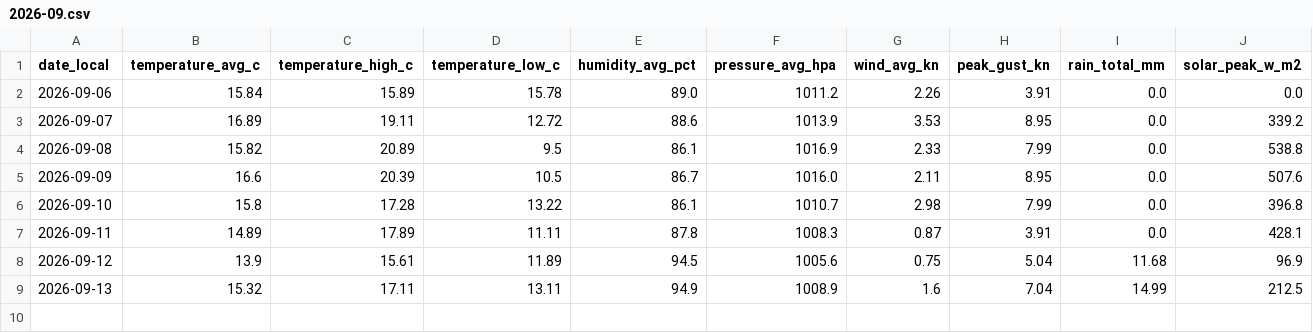
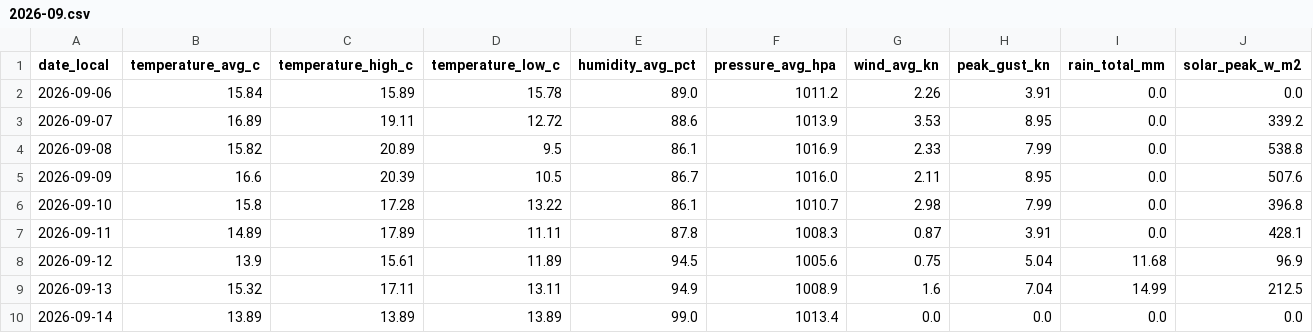
Before and after one commit to TrentinP/brambley-weather, a CSV file: data/daily/2026-09.csv, drawn as a sheet; only a part is shown; rows hold the shown columns only; the diff names each change by its address in the sheet, - before the commit and + after, or states it on an @@ line.

```diff
--- a/data/daily/2026-09.csv
+++ b/data/daily/2026-09.csv
+row 10: 2026-09-14 | 13.89 | 13.89 | 13.89 | 99.0 | 1013.4 | 0.0 | 0.0 | 0.0 | 0.0
```
Also changed, not shown: data/observations/2026-09.csv, 1 other file.
